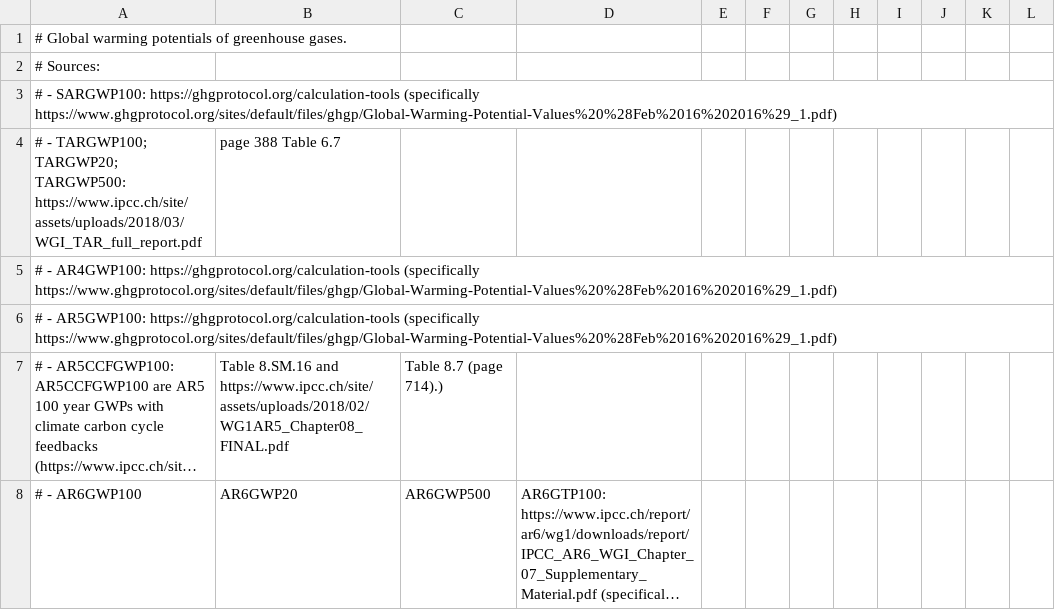
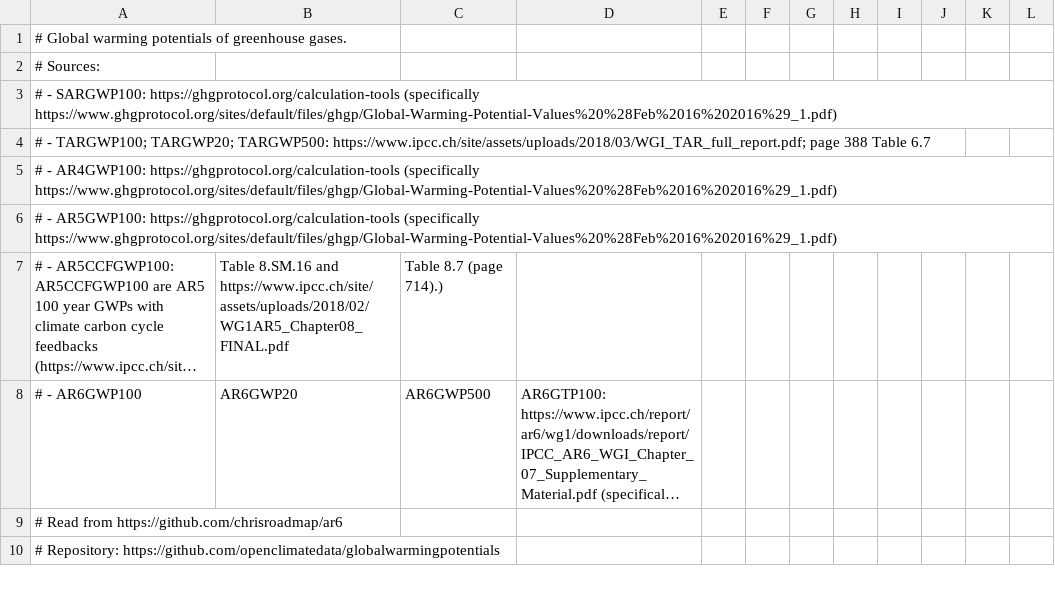
Before and after one commit to mikapfl/globalwarmingpotentials, a CSV file: globalwarmingpotentials.csv, drawn as a sheet; only a part is shown; the shorter side is filled out with more unchanged rows; long unchanged cells end in …; removed rows and columns are numbered as before the commit, all else as after; the diff names each change by its address in the sheet, - before the commit and + after, or states it on an @@ line.

Commit message:
fix: one more comma to delete

```diff
--- a/globalwarmingpotentials.csv
+++ b/globalwarmingpotentials.csv
-row 4: # - TARGWP100; TARGWP20; TARGWP500: https://www.ipcc.ch/site/assets/uploads/2018/03/WGI_TAR_full_report.pdf | page 388 Table 6.7
+row 4: # - TARGWP100; TARGWP20; TARGWP500: https://www.ipcc.ch/site/assets/uploads/2018/03/WGI_TAR_full_report.pdf; page 388 Table 6.7
```
